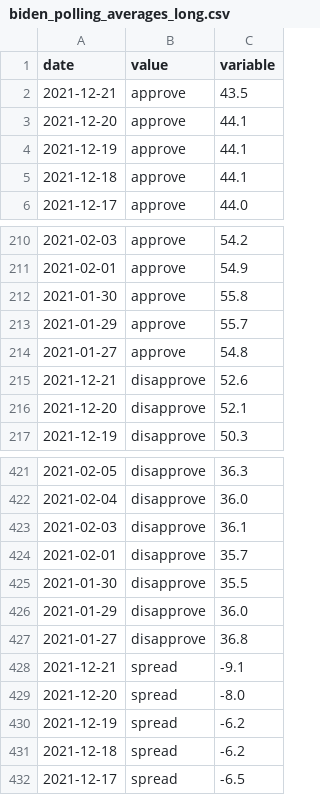
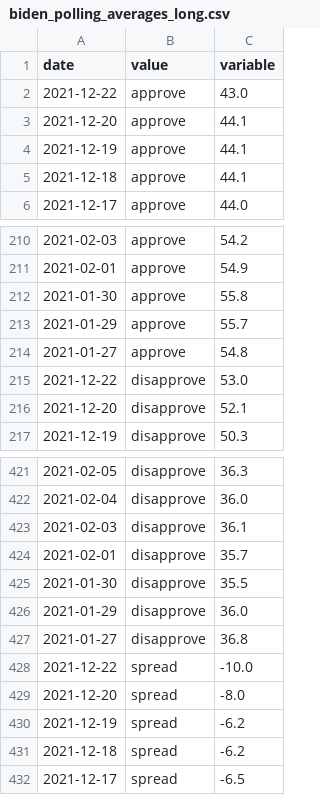
Before and after one commit to stiles/biden-polls, a CSV file: data/processed/biden_polling_averages_long.csv, drawn as a sheet; only a part is shown, gaps mark what is left out.

```diff
--- a/data/processed/biden_polling_averages_long.csv
+++ b/data/processed/biden_polling_averages_long.csv
@@ -1,3 +1,3 @@
 date,value,variable
-2021-12-21,approve,43.5
+2021-12-22,approve,43.0
 2021-12-20,approve,44.1
@@ -214,3 +214,3 @@ date,value,variable
 2021-01-27,approve,54.8
-2021-12-21,disapprove,52.6
+2021-12-22,disapprove,53.0
 2021-12-20,disapprove,52.1
@@ -427,3 +427,3 @@ date,value,variable
 2021-01-27,disapprove,36.8
-2021-12-21,spread,-9.1
+2021-12-22,spread,-10.0
 2021-12-20,spread,-8.0
```
Also changed, not shown: data/processed/biden_polling_averages.csv.
